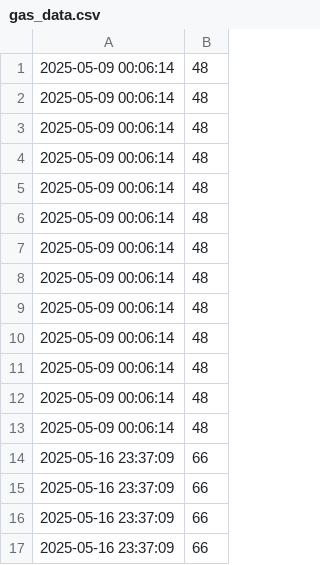
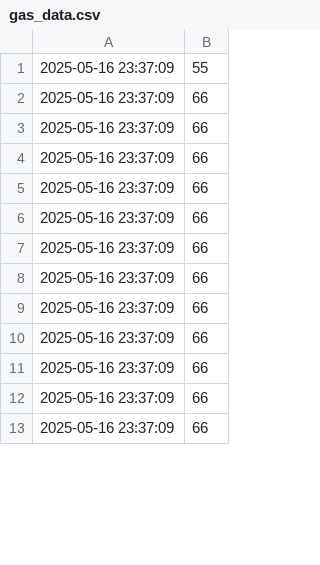
Before and after one commit to MrViet1502/IOT-Smart_Irrigation, a CSV file: Web/gas_data.csv, drawn as a sheet; only a part is shown; the shorter side is filled out with more unchanged rows; the diff covers the shown part only.

```diff
--- a/Web/gas_data.csv
+++ b/Web/gas_data.csv
@@ -1,14 +1,2 @@
-2025-05-09 00:06:14,48
-2025-05-09 00:06:14,48
-2025-05-09 00:06:14,48
-2025-05-09 00:06:14,48
-2025-05-09 00:06:14,48
-2025-05-09 00:06:14,48
-2025-05-09 00:06:14,48
-2025-05-09 00:06:14,48
-2025-05-09 00:06:14,48
-2025-05-09 00:06:14,48
-2025-05-09 00:06:14,48
-2025-05-09 00:06:14,48
-2025-05-09 00:06:14,48
+2025-05-16 23:37:09,55
 2025-05-16 23:37:09,66
```
Also changed, not shown: 14 added rows and 1 removed row elsewhere in this file, Web/humidity_data.csv, Web/temperature_data.csv, 2 other files.
